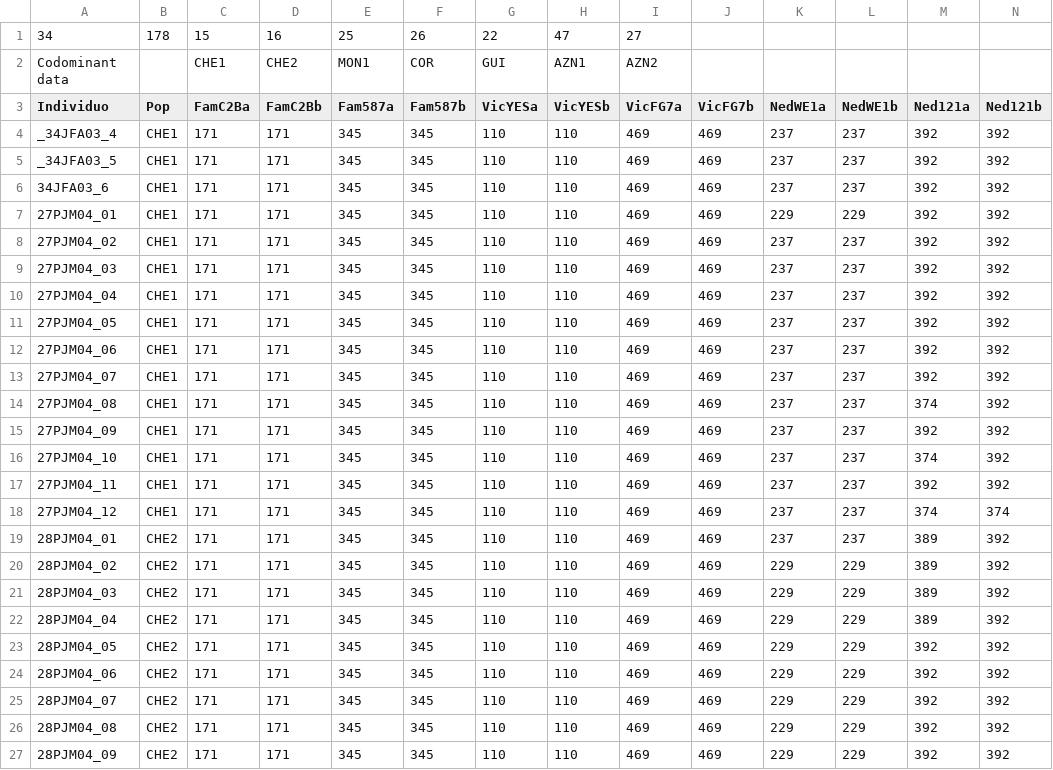
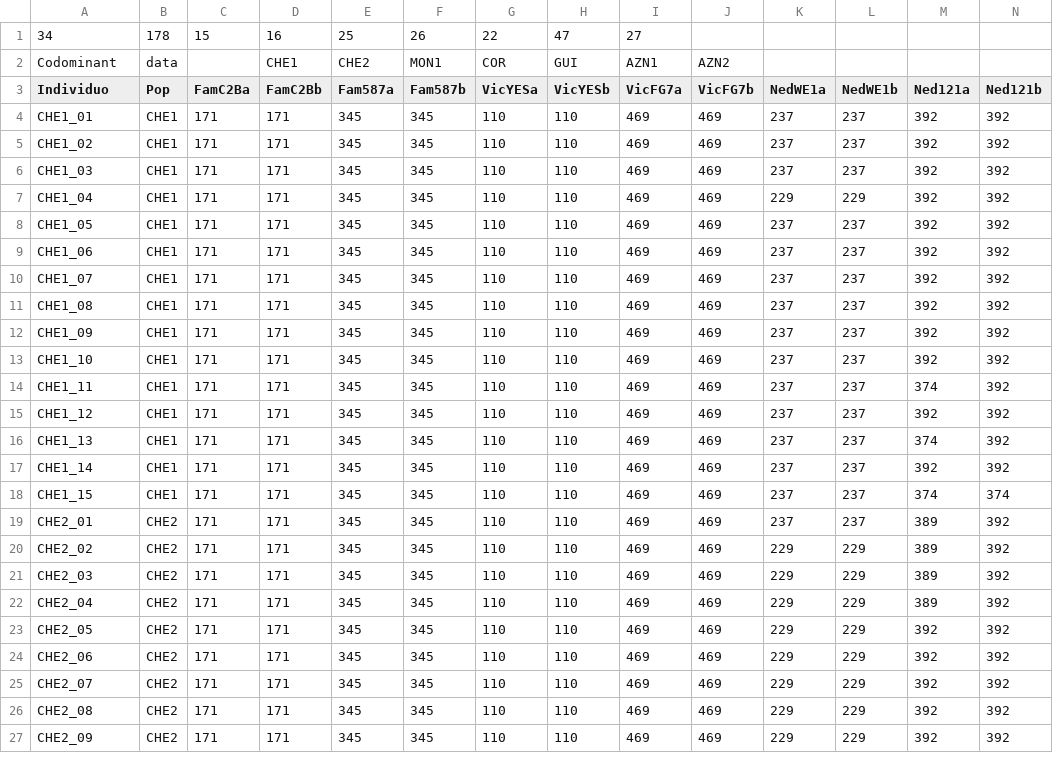
Before and after one commit to amesclir/CarexhelodesSSR, a CSV file: mydata.csv, drawn as a sheet; only a part is shown; removed rows and columns are numbered as before the commit, all else as after; rows hold the shown columns only; the diff covers the shown part only; the diff names each change by its address in the sheet, - before the commit and + after, or states it on an @@ line.

```diff
--- a/mydata.csv
+++ b/mydata.csv
-row 2: Codominant data |  | CHE1 | CHE2 | MON1 | COR | GUI | AZN1 | AZN2
+row 2: Codominant | data |  | CHE1 | CHE2 | MON1 | COR | GUI | AZN1 | AZN2
-A4 (Individuo): _34JFA03_4
+A4 (Individuo): CHE1_01
-A5 (Individuo): _34JFA03_5
+A5 (Individuo): CHE1_02
-A6 (Individuo): 34JFA03_6
+A6 (Individuo): CHE1_03
-A7 (Individuo): 27PJM04_01
+A7 (Individuo): CHE1_04
-A8 (Individuo): 27PJM04_02
+A8 (Individuo): CHE1_05
-A9 (Individuo): 27PJM04_03
+A9 (Individuo): CHE1_06
-A10 (Individuo): 27PJM04_04
+A10 (Individuo): CHE1_07
-A11 (Individuo): 27PJM04_05
+A11 (Individuo): CHE1_08
-A12 (Individuo): 27PJM04_06
+A12 (Individuo): CHE1_09
-A13 (Individuo): 27PJM04_07
+A13 (Individuo): CHE1_10
-A14 (Individuo): 27PJM04_08
+A14 (Individuo): CHE1_11
-A15 (Individuo): 27PJM04_09
+A15 (Individuo): CHE1_12
-A16 (Individuo): 27PJM04_10
+A16 (Individuo): CHE1_13
-A17 (Individuo): 27PJM04_11
+A17 (Individuo): CHE1_14
-A18 (Individuo): 27PJM04_12
+A18 (Individuo): CHE1_15
-A19 (Individuo): 28PJM04_01
+A19 (Individuo): CHE2_01
-A20 (Individuo): 28PJM04_02
+A20 (Individuo): CHE2_02
-A21 (Individuo): 28PJM04_03
+A21 (Individuo): CHE2_03
-A22 (Individuo): 28PJM04_04
+A22 (Individuo): CHE2_04
-A23 (Individuo): 28PJM04_05
+A23 (Individuo): CHE2_05
-A24 (Individuo): 28PJM04_06
+A24 (Individuo): CHE2_06
-A25 (Individuo): 28PJM04_07
+A25 (Individuo): CHE2_07
-A26 (Individuo): 28PJM04_08
+A26 (Individuo): CHE2_08
-A27 (Individuo): 28PJM04_09
+A27 (Individuo): CHE2_09
```
Also changed, not shown: 116 edited cells elsewhere in this file, 19 other files.
